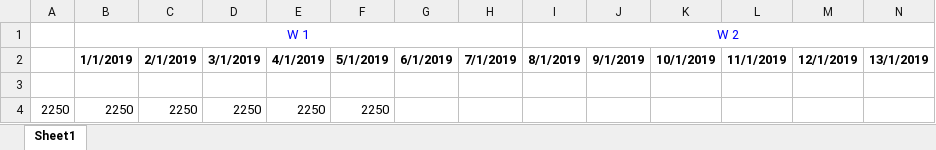
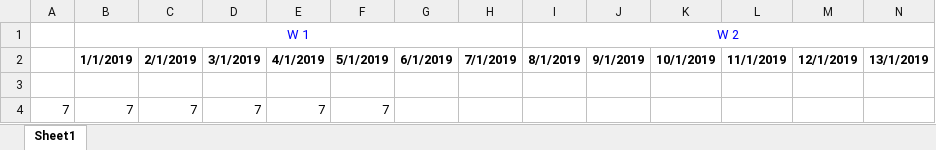
Before and after one commit to MatteoPizzinato/Windows_form_app, an Excel workbook: windows_form_app/TEST_CALENDAR_EXCEL_WEEK_PROVA_COLORE_2.xlsx, sheet Sheet1, drawn as a sheet; only a part is shown; values as stored, in another font and other column widths than the file's, no borders; conditional formats not drawn; removed rows and columns are numbered as before the commit, all else as after; rows hold the shown columns only; the diff names each change by its address in the sheet, - before the commit and + after, or states it on an @@ line.

Commit message:
Sistemata la visualizzazione dell'ora dinamica , PROVA A VEDERE LA LIBRERIA OPEN XML INSTED OF SHEETLIGHT

```diff
--- a/windows_form_app/TEST_CALENDAR_EXCEL_WEEK_PROVA_COLORE_2.xlsx (sheet Sheet1)
+++ b/windows_form_app/TEST_CALENDAR_EXCEL_WEEK_PROVA_COLORE_2.xlsx (sheet Sheet1)
-row 4: 2250 | 2250 | 2250 | 2250 | 2250 | 2250
+row 4: 7 | 7 | 7 | 7 | 7 | 7
```
Also changed, not shown: windows_form_app/ConditionalFormatColorScale.xlsx, 5 other files.
